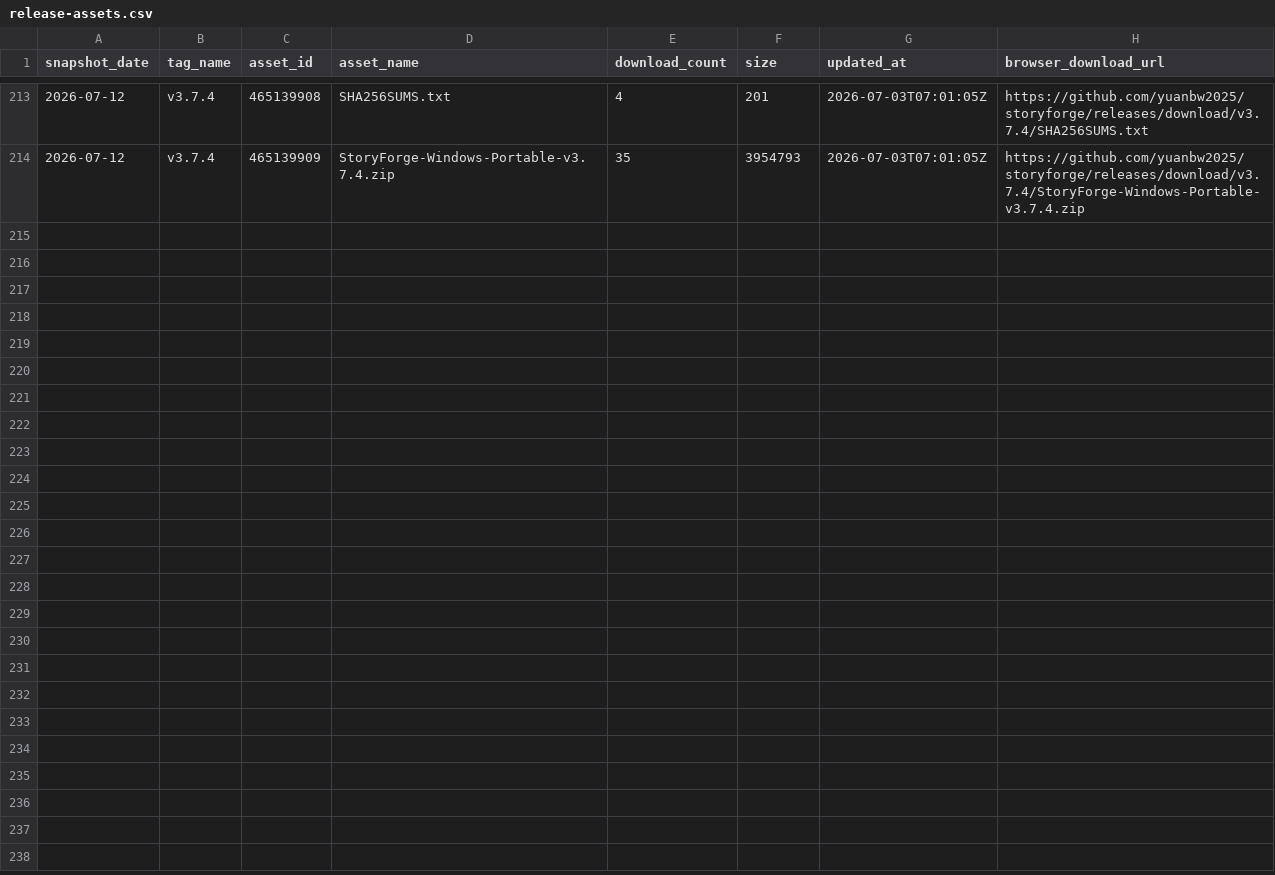
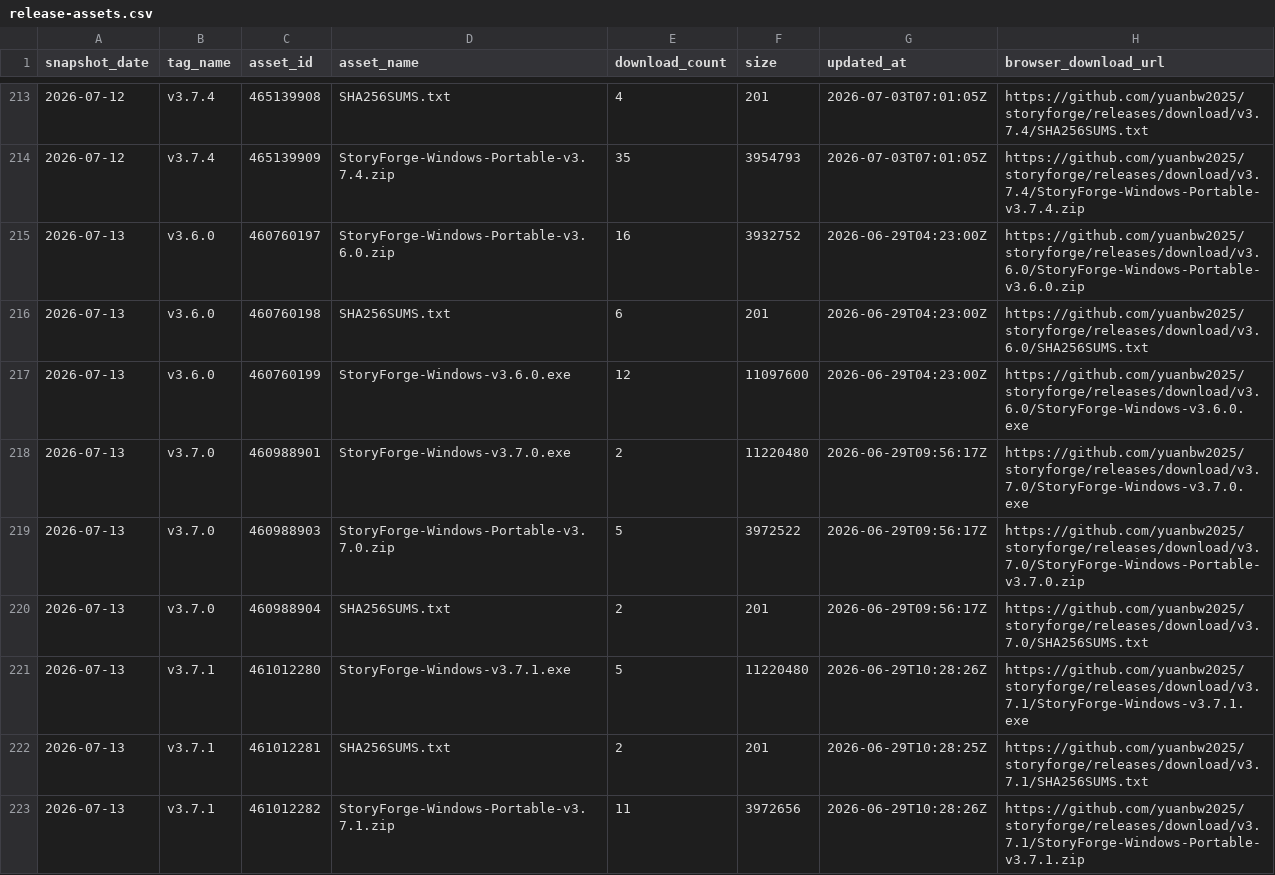
Before and after one commit to ronghsiang/storyforge, a CSV file: data/traffic/release-assets.csv, drawn as a sheet; only a part is shown, gaps mark what is left out; the diff covers the shown part only; the diff names each change by its address in the sheet, - before the commit and + after, or states it on an @@ line.

```diff
--- a/data/traffic/release-assets.csv
+++ b/data/traffic/release-assets.csv
+row 215: 2026-07-13 | v3.6.0 | 460760197 | StoryForge-Windows-Portable-v3.6.0.zip | 16 | 3932752 | 2026-06-29T04:23:00Z | https://github.com/yuanbw2025/storyforge/releases/download/v3.6.0/StoryForge-Windows-Portable-v3.6.0.zip
+row 216: 2026-07-13 | v3.6.0 | 460760198 | SHA256SUMS.txt | 6 | 201 | 2026-06-29T04:23:00Z | https://github.com/yuanbw2025/storyforge/releases/download/v3.6.0/SHA256SUMS.txt
+row 217: 2026-07-13 | v3.6.0 | 460760199 | StoryForge-Windows-v3.6.0.exe | 12 | 11097600 | 2026-06-29T04:23:00Z | https://github.com/yuanbw2025/storyforge/releases/download/v3.6.0/StoryForge-Windows-v3.6.0.exe
+row 218: 2026-07-13 | v3.7.0 | 460988901 | StoryForge-Windows-v3.7.0.exe | 2 | 11220480 | 2026-06-29T09:56:17Z | https://github.com/yuanbw2025/storyforge/releases/download/v3.7.0/StoryForge-Windows-v3.7.0.exe
+row 219: 2026-07-13 | v3.7.0 | 460988903 | StoryForge-Windows-Portable-v3.7.0.zip | 5 | 3972522 | 2026-06-29T09:56:17Z | https://github.com/yuanbw2025/storyforge/releases/download/v3.7.0/StoryForge-Windows-Portable-v3.7.0.zip
+row 220: 2026-07-13 | v3.7.0 | 460988904 | SHA256SUMS.txt | 2 | 201 | 2026-06-29T09:56:17Z | https://github.com/yuanbw2025/storyforge/releases/download/v3.7.0/SHA256SUMS.txt
+row 221: 2026-07-13 | v3.7.1 | 461012280 | StoryForge-Windows-v3.7.1.exe | 5 | 11220480 | 2026-06-29T10:28:26Z | https://github.com/yuanbw2025/storyforge/releases/download/v3.7.1/StoryForge-Windows-v3.7.1.exe
+row 222: 2026-07-13 | v3.7.1 | 461012281 | SHA256SUMS.txt | 2 | 201 | 2026-06-29T10:28:25Z | https://github.com/yuanbw2025/storyforge/releases/download/v3.7.1/SHA256SUMS.txt
+row 223: 2026-07-13 | v3.7.1 | 461012282 | StoryForge-Windows-Portable-v3.7.1.zip | 11 | 3972656 | 2026-06-29T10:28:26Z | https://github.com/yuanbw2025/storyforge/releases/download/v3.7.1/StoryForge-Windows-Portable-v3.7.1.zip
```
Also changed, not shown: 9 added rows elsewhere in this file, data/traffic/clones.csv, data/traffic/views.csv.
